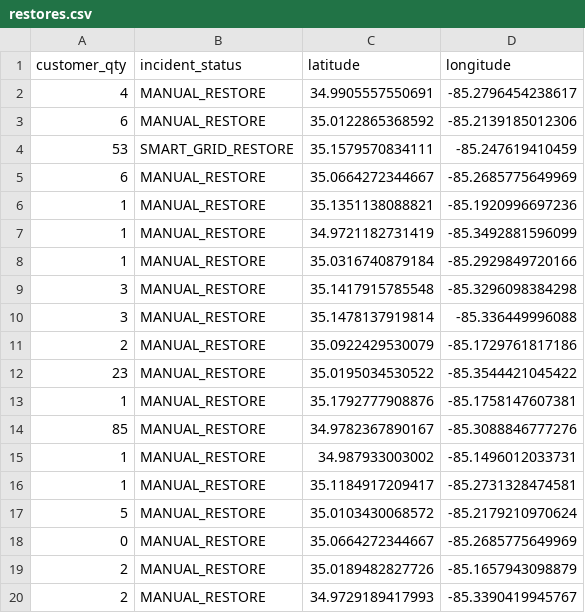
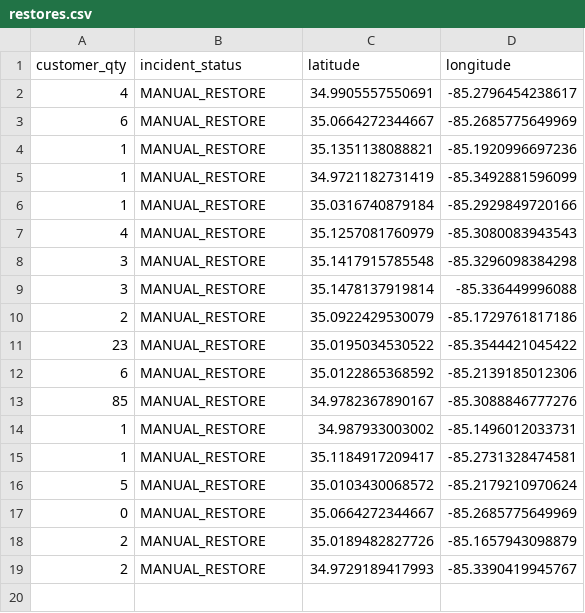
Before and after one commit to officeofperformancemanagement/public-epb-data, a CSV file: restores.csv, drawn as a sheet.

```diff
--- a/restores.csv
+++ b/restores.csv
@@ -2,4 +2,2 @@ customer_qty,incident_status,latitude,longitude
 4,MANUAL_RESTORE,34.9905557550691,-85.2796454238617
-6,MANUAL_RESTORE,35.0122865368592,-85.2139185012306
-53,SMART_GRID_RESTORE,35.1579570834111,-85.247619410459
 6,MANUAL_RESTORE,35.0664272344667,-85.2685775649969
@@ -8,2 +6,3 @@ customer_qty,incident_status,latitude,longitude
 1,MANUAL_RESTORE,35.0316740879184,-85.2929849720166
+4,MANUAL_RESTORE,35.1257081760979,-85.3080083943543
 3,MANUAL_RESTORE,35.1417915785548,-85.3296098384298
@@ -12,3 +11,3 @@ customer_qty,incident_status,latitude,longitude
 23,MANUAL_RESTORE,35.0195034530522,-85.3544421045422
-1,MANUAL_RESTORE,35.1792777908876,-85.1758147607381
+6,MANUAL_RESTORE,35.0122865368592,-85.2139185012306
 85,MANUAL_RESTORE,34.9782367890167,-85.3088846777276
```
Also changed, not shown: 3 other files.
